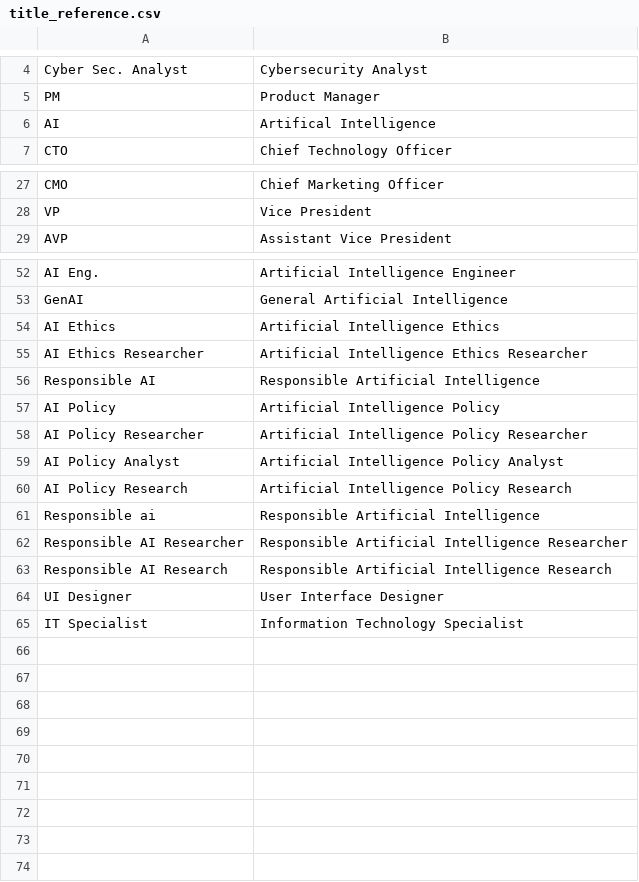
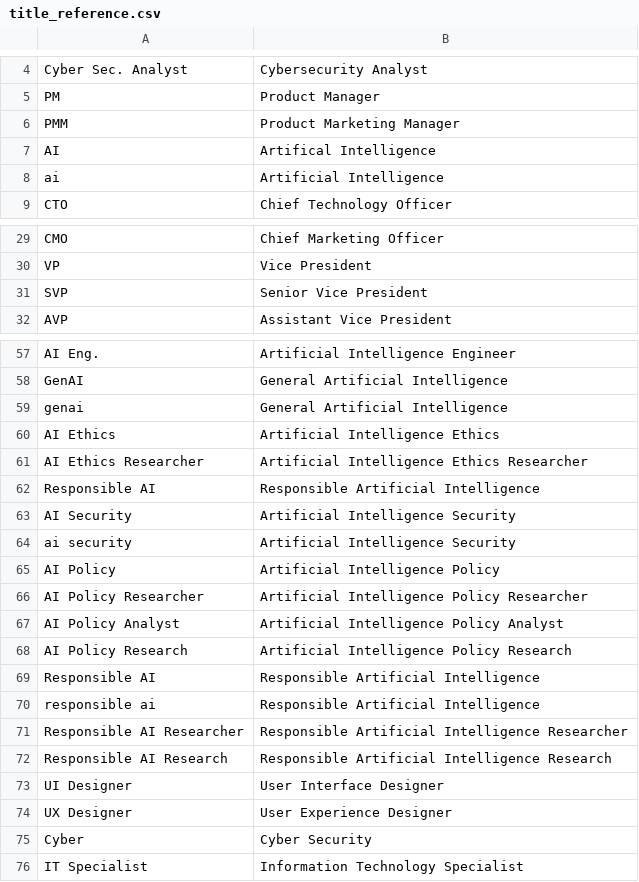
Before and after one commit to ryabrams/persona-tagging, a CSV file: data/title_reference.csv, drawn as a sheet; only a part is shown, gaps mark what is left out; the diff covers the shown part only.

Commit message:
Update title_reference.csv

```diff
--- a/data/title_reference.csv
+++ b/data/title_reference.csv
@@ -5,3 +5,5 @@ Cyber Sec. Analyst,Cybersecurity Analyst
 PM,Product Manager
+PMM,Product Marketing Manager
 AI,Artifical Intelligence
+ai,Artificial Intelligence
 CTO,Chief Technology Officer
@@ -28,2 +30,3 @@ CMO,Chief Marketing Officer
 VP,Vice President
+SVP, Senior Vice President
 AVP,Assistant Vice President
@@ -53,2 +58,3 @@ AI Eng.,Artificial Intelligence Engineer
 GenAI,General Artificial Intelligence
+genai,General Artificial Intelligence
 AI Ethics,Artificial Intelligence Ethics
@@ -56,2 +62,4 @@ AI Ethics Researcher,Artificial Intelligence Ethics Researcher
 Responsible AI,Responsible Artificial Intelligence
+AI Security,Artificial Intelligence Security
+ai security,Artificial Intelligence Security
 AI Policy,Artificial Intelligence Policy
@@ -60,3 +68,4 @@ AI Policy Analyst,Artificial Intelligence Policy Analyst
 AI Policy Research,Artificial Intelligence Policy Research
-Responsible ai,Responsible Artificial Intelligence
+Responsible AI,Responsible Artificial Intelligence
+responsible ai,Responsible Artificial Intelligence
 Responsible AI Researcher,Responsible Artificial Intelligence Researcher
@@ -64,2 +73,4 @@ Responsible AI Research,Responsible Artificial Intelligence Research
 UI Designer,User Interface Designer
+UX Designer,User Experience Designer
+Cyber,Cyber Security
 IT Specialist,Information Technology Specialist
```
Also changed, not shown: 4 added rows and 1 removed row elsewhere in this file.
